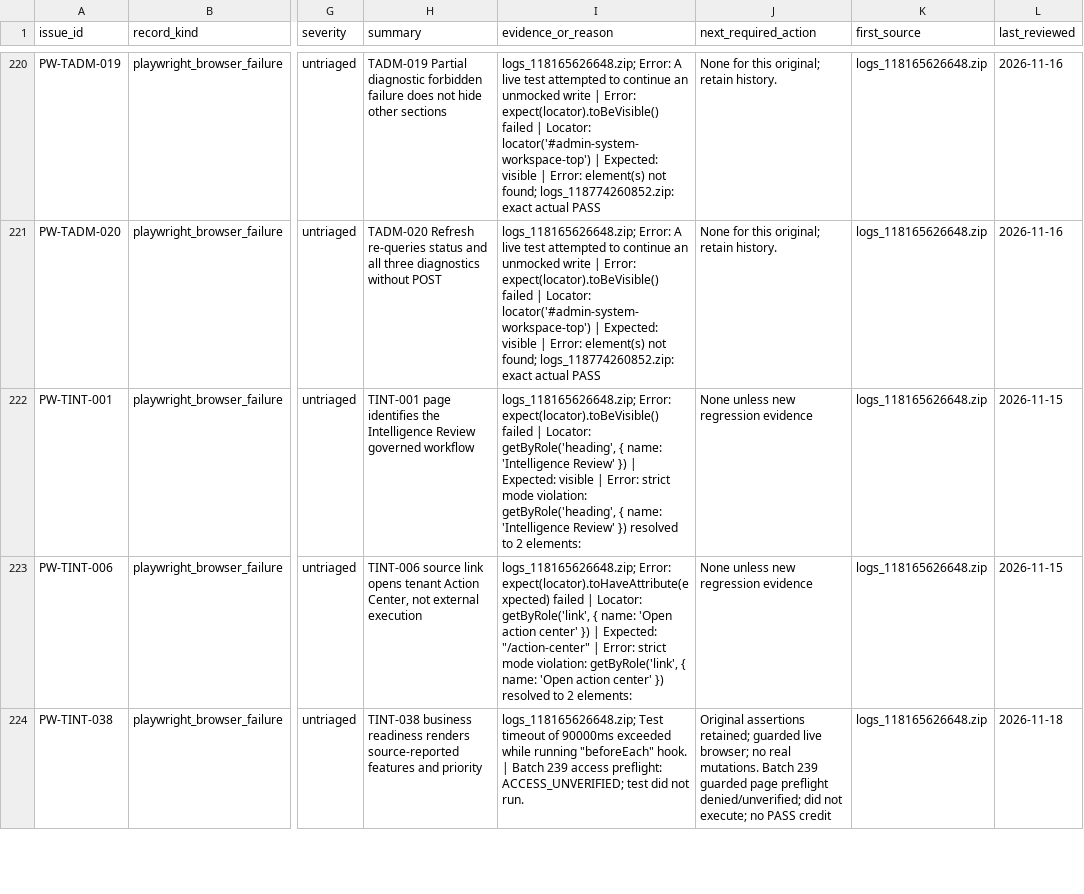
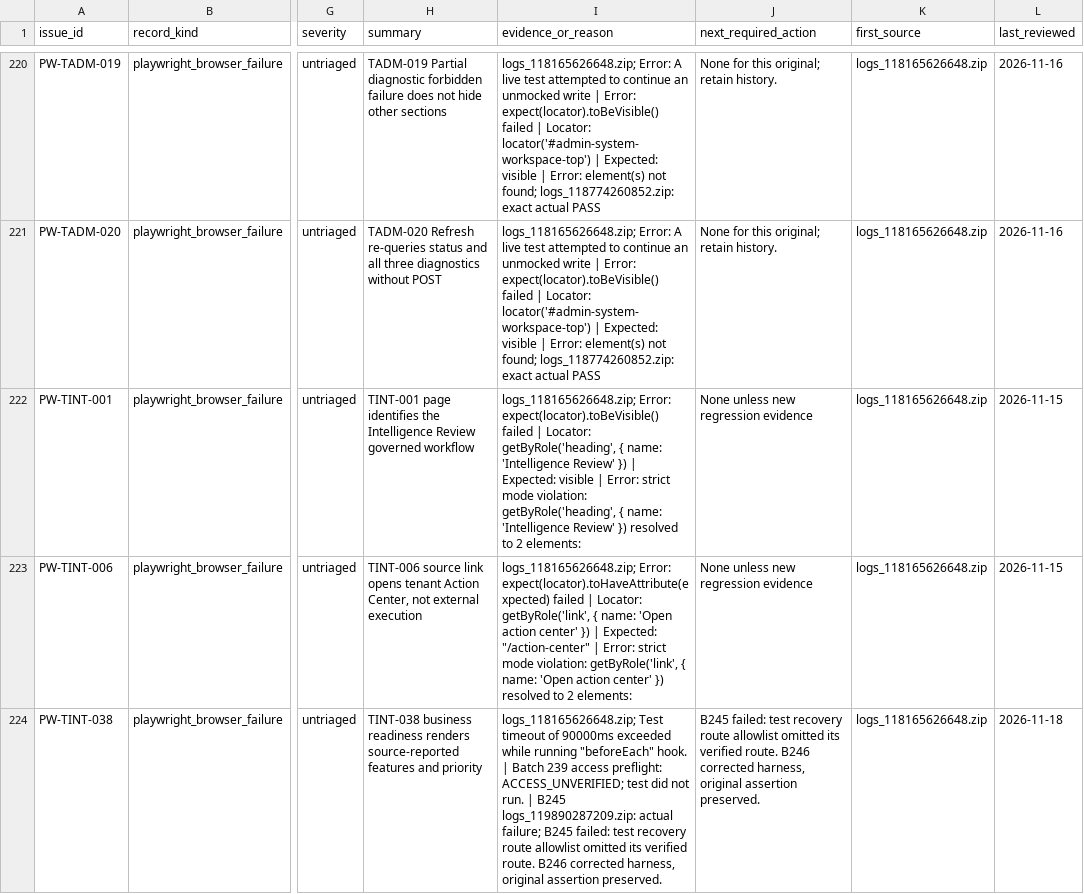
Before and after one commit to baricjosip84-creator/hotel_inventory_frontend, a CSV file: playwright-inventory/APPLICATION_ISSUES_TRACKER.csv, drawn as a sheet; only a part is shown, gaps mark what is left out; the diff covers the shown part only; the diff names each change by its address in the sheet, - before the commit and + after, or states it on an @@ line.

Commit message:
playwright 103

```diff
--- a/playwright-inventory/APPLICATION_ISSUES_TRACKER.csv
+++ b/playwright-inventory/APPLICATION_ISSUES_TRACKER.csv
-I224 (evidence_or_reason): …not run.
+I224 (evidence_or_reason): …not run. | B245 logs_119890287209.zip: actual failure; B245 failed: test recovery route allowlist omitted its verified route. B246 corrected harness, original assertion preserved.
-J224 (next_required_action): Original assertions retained; guarded live browser; no real mutations. Batch 239 guarded page preflight denied/unverified; did not execute; no PASS credit
+J224 (next_required_action): B245 failed: test recovery route allowlist omitted its verified route. B246 corrected harness, original assertion preserved.
```
Also changed, not shown: 43 edited cells elsewhere in this file, 15 other files.
